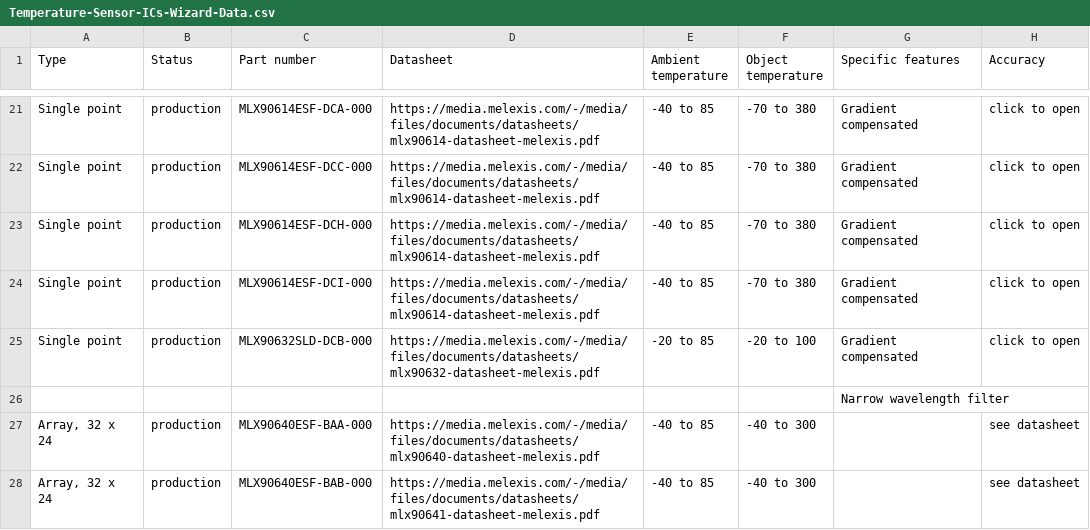
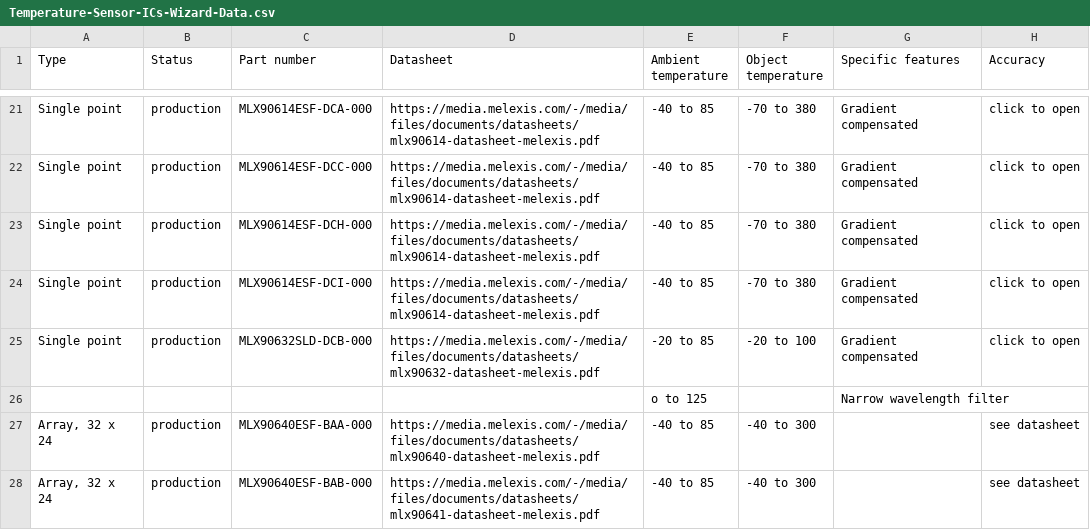
Before and after one commit to MelexisBC/Wizard--Temperature-Sensor-ICs-Data, a CSV file: Temperature-Sensor-ICs-Wizard-Data.csv, drawn as a sheet; only a part is shown, gaps mark what is left out; the diff names each change by its address in the sheet, - before the commit and + after, or states it on an @@ line.

Commit message:
Wizard - Temperature sensor ICs - Google sheet updated

```diff
--- a/Temperature-Sensor-ICs-Wizard-Data.csv
+++ b/Temperature-Sensor-ICs-Wizard-Data.csv
-E26 (Ambient temperature): (empty)
+E26 (Ambient temperature): o to 125
```
